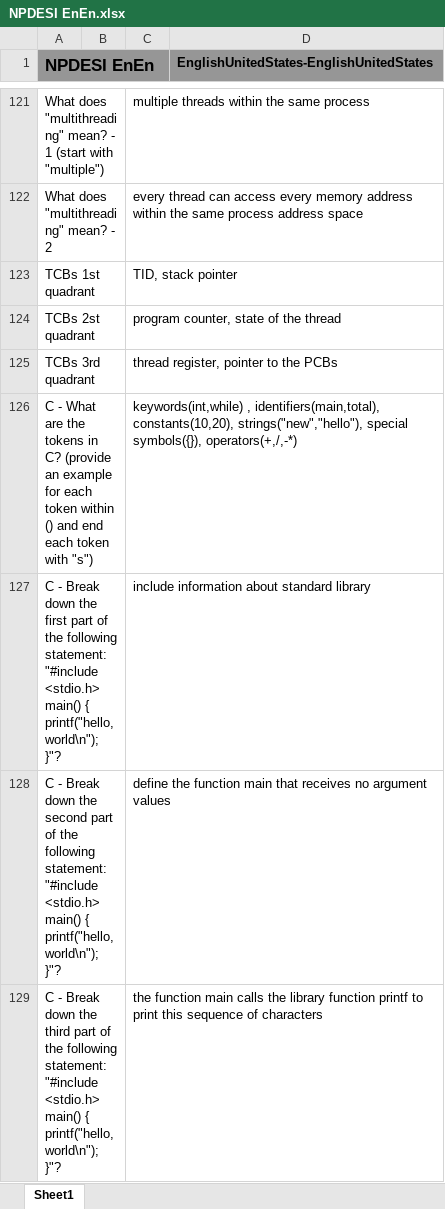
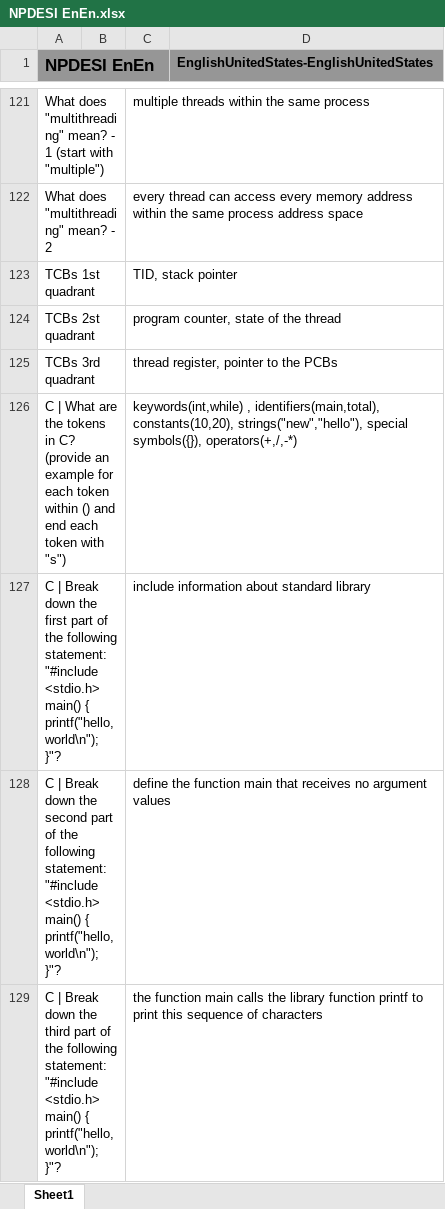
Before and after one commit to JackSonier/kb, an Excel workbook: NPDESI EnEn.xlsx, sheet Sheet1, drawn as a sheet; only a part is shown, gaps mark what is left out; values as stored, in another font and other column widths than the file's, no borders; the diff names each change by its address in the sheet, - before the commit and + after, or states it on an @@ line.

Commit message:
Update NPDESI EnEn.xlsx

```diff
--- a/NPDESI EnEn.xlsx (sheet Sheet1)
+++ b/NPDESI EnEn.xlsx (sheet Sheet1)
-A126 (NPDESI EnEn): C - What are…
+A126 (NPDESI EnEn): C | What are…
-A127 (NPDESI EnEn): C - Break down…
+A127 (NPDESI EnEn): C | Break down…
-A128 (NPDESI EnEn): C - Break down…
+A128 (NPDESI EnEn): C | Break down…
-A129 (NPDESI EnEn): C - Break down…
+A129 (NPDESI EnEn): C | Break down…
```
